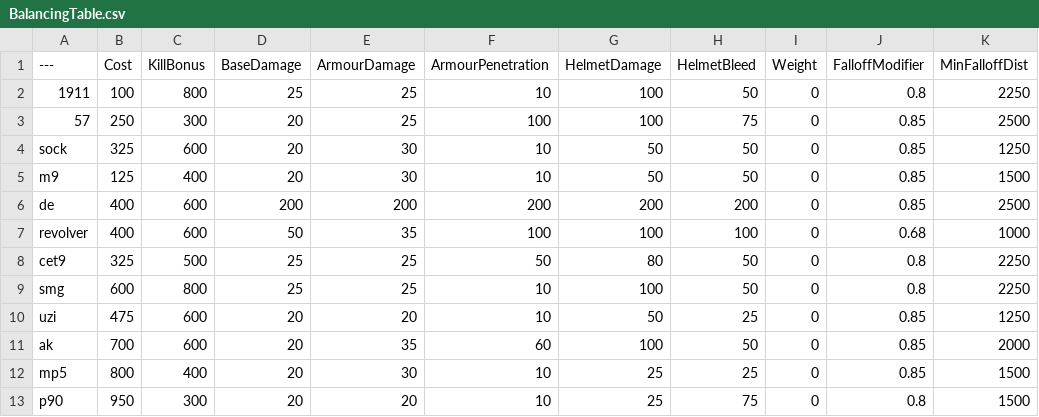
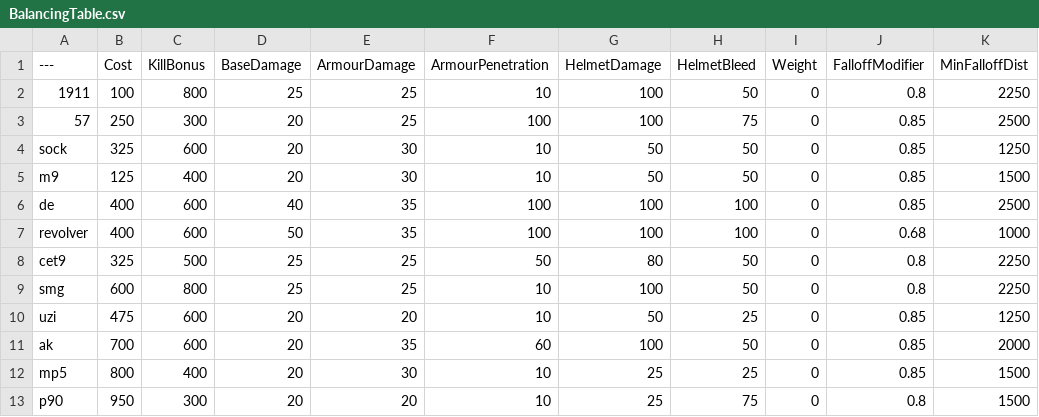
Before and after one commit to windows99-hue/BalancingTable, a CSV file: BalancingTable.csv, drawn as a sheet; only a part is shown; the diff names each change by its address in the sheet, - before the commit and + after, or states it on an @@ line.

Commit message:
Update BalancingTable.csv

```diff
--- a/BalancingTable.csv
+++ b/BalancingTable.csv
-D6 (BaseDamage): 200
+D6 (BaseDamage): 40
-E6 (ArmourDamage): 200
+E6 (ArmourDamage): 35
-F6 (ArmourPenetration): 200
+F6 (ArmourPenetration): 100
-G6 (HelmetDamage): 200
+G6 (HelmetDamage): 100
-H6 (HelmetBleed): 200
+H6 (HelmetBleed): 100
```
